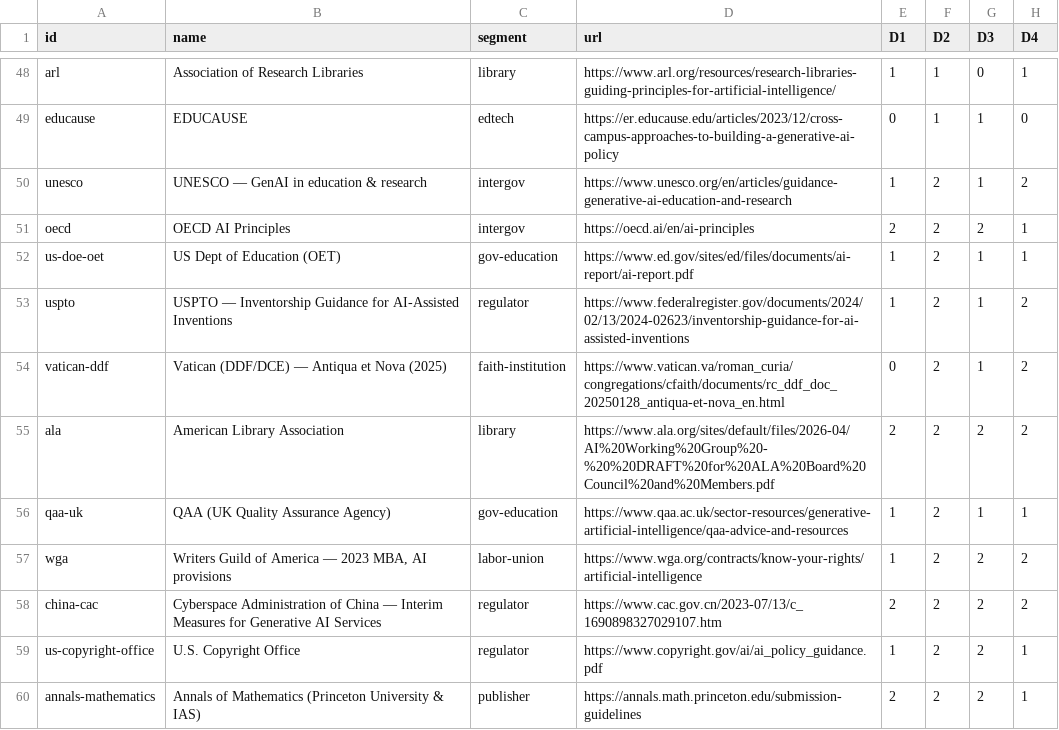
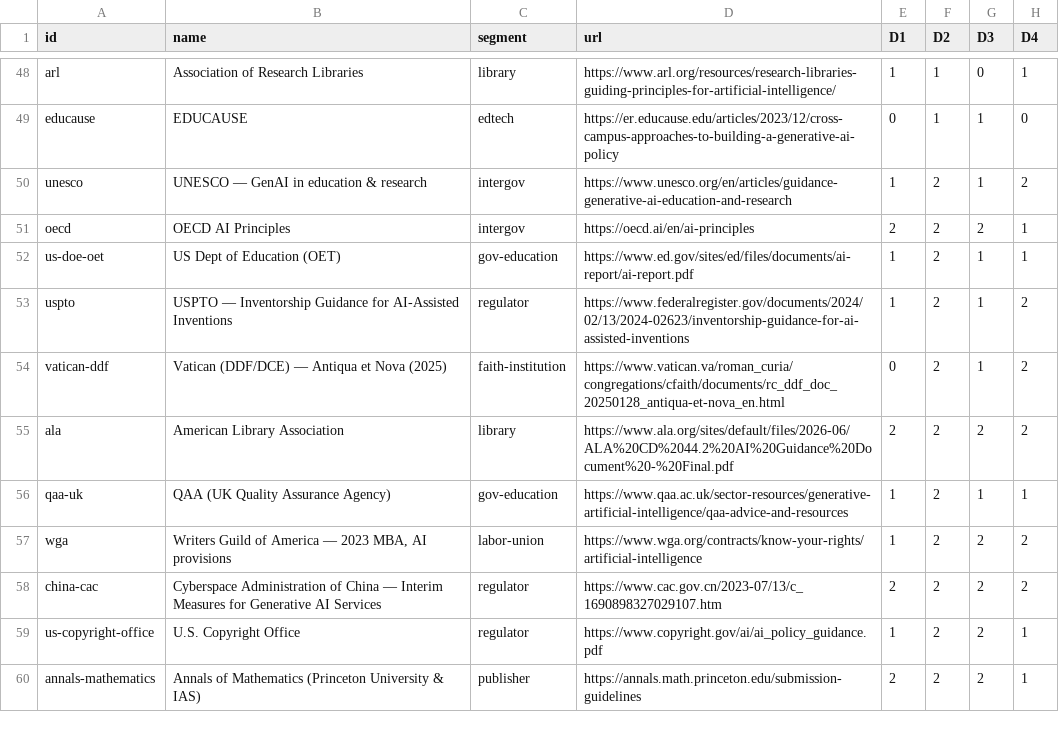
Before and after one commit to chrishuberreitz/calibrated-authority-index-site, a CSV file: data.csv, drawn as a sheet; only a part is shown, gaps mark what is left out; the diff names each change by its address in the sheet, - before the commit and + after, or states it on an @@ line.

```diff
--- a/data.csv
+++ b/data.csv
-D55 (url): https://www.ala.org/sites/default/files/2026-04/AI%20Working%20Group%20-%20%20DRAFT%20for%20ALA%20Board%20Council%20and%20Members.pdf
+D55 (url): https://www.ala.org/sites/default/files/2026-06/ALA%20CD%2044.2%20AI%20Guidance%20Document%20-%20Final.pdf
```
Also changed, not shown: 12 other files.
